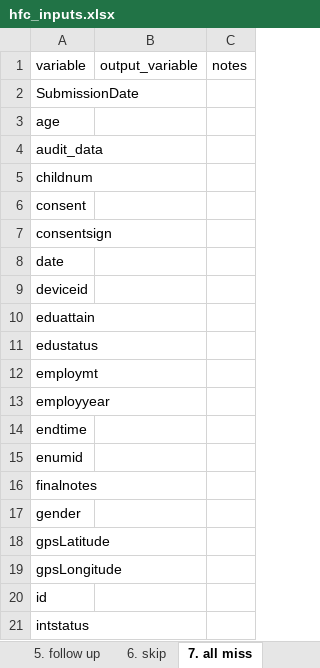
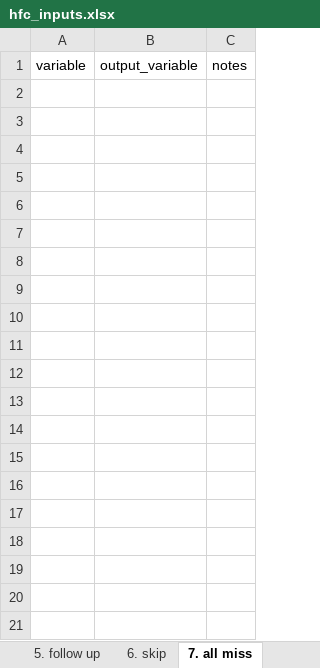
Before and after one commit to PovertyAction/high-frequency-checks, an Excel workbook: exercise/hfc_inputs.xlsx, sheet 7. all miss, drawn as a sheet; only a part is shown; values as stored, in another font and other column widths than the file's, no borders; charts and pictures and conditional formats not drawn; the diff covers the shown part only; the diff names each change by its address in the sheet, - before the commit and + after, or states it on an @@ line.

```diff
--- a/exercise/hfc_inputs.xlsx (sheet 7. all miss)
+++ b/exercise/hfc_inputs.xlsx (sheet 7. all miss)
-row 2: SubmissionDate
-row 3: age
-row 4: audit_data
-row 5: childnum
-row 6: consent
-row 7: consentsign
-row 8: date
-row 9: deviceid
-row 10: eduattain
-row 11: edustatus
-row 12: employmt
-row 13: employyear
-row 14: endtime
-row 15: enumid
-row 16: finalnotes
-row 17: gender
-row 18: gpsLatitude
-row 19: gpsLongitude
-row 20: id
-row 21: intstatus
```
Also changed, not shown: 11 removed rows elsewhere in this sheet, sheet enumdb, sheet 6. skip, sheet 4. no miss, sheet 8. constraints, sheet 3. consent, sheet 5. follow up, 5 more sheets, charts or pictures, exercise/hfc_enumerators.xlsx, exercise/hfc_replacements.xlsx, 10 other files.
